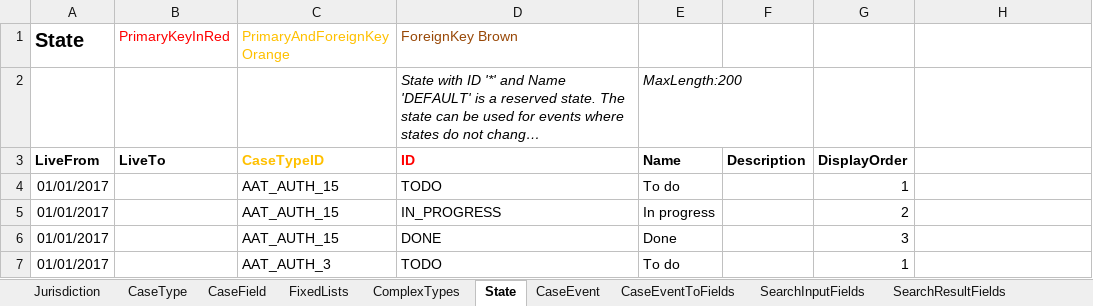
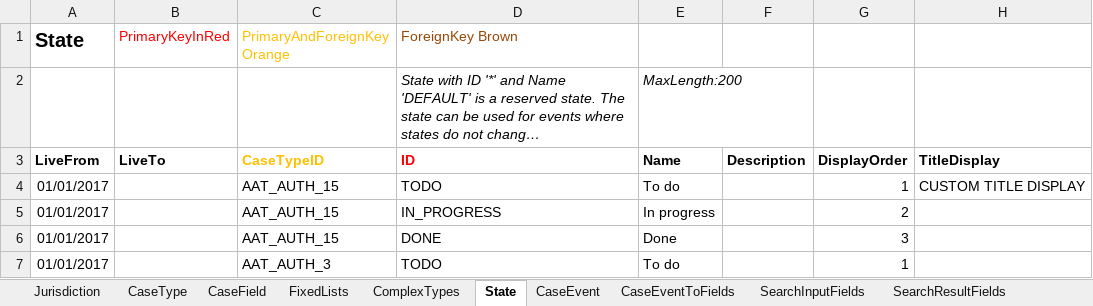
Before and after one commit to hmcts/ccd-test-definitions, an Excel workbook: src/main/resources/uk/gov/hmcts/ccd/test_definitions/excel/CCD_CNP_RDM5118.xlsx, sheet State, drawn as a sheet; only a part is shown; long unchanged cells end in …; values as stored, in another font and other column widths than the file's, no borders; the diff names each change by its address in the sheet, - before the commit and + after, or states it on an @@ line.

Commit message:
add display title for state

```diff
--- a/src/main/resources/uk/gov/hmcts/ccd/test_definitions/excel/CCD_CNP_RDM5118.xlsx (sheet State)
+++ b/src/main/resources/uk/gov/hmcts/ccd/test_definitions/excel/CCD_CNP_RDM5118.xlsx (sheet State)
-H3: (empty)
+H3: TitleDisplay
-H4: (empty)
+H4: CUSTOM TITLE DISPLAY
```
Also changed, not shown: 8 other files.
